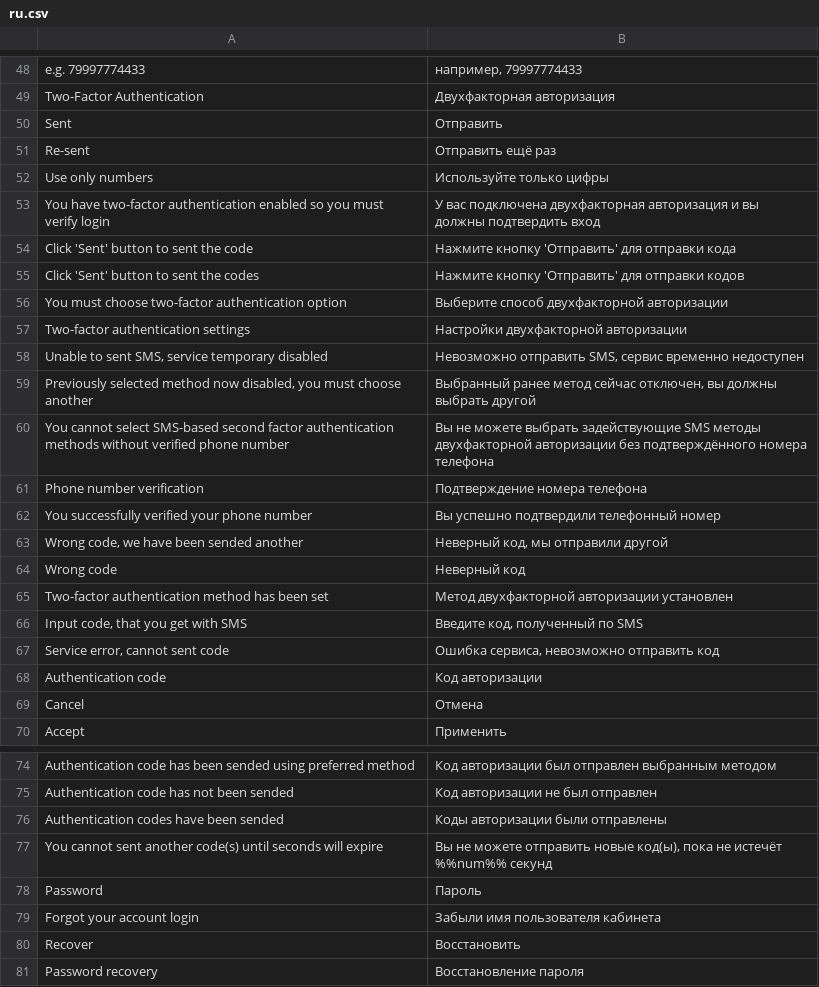
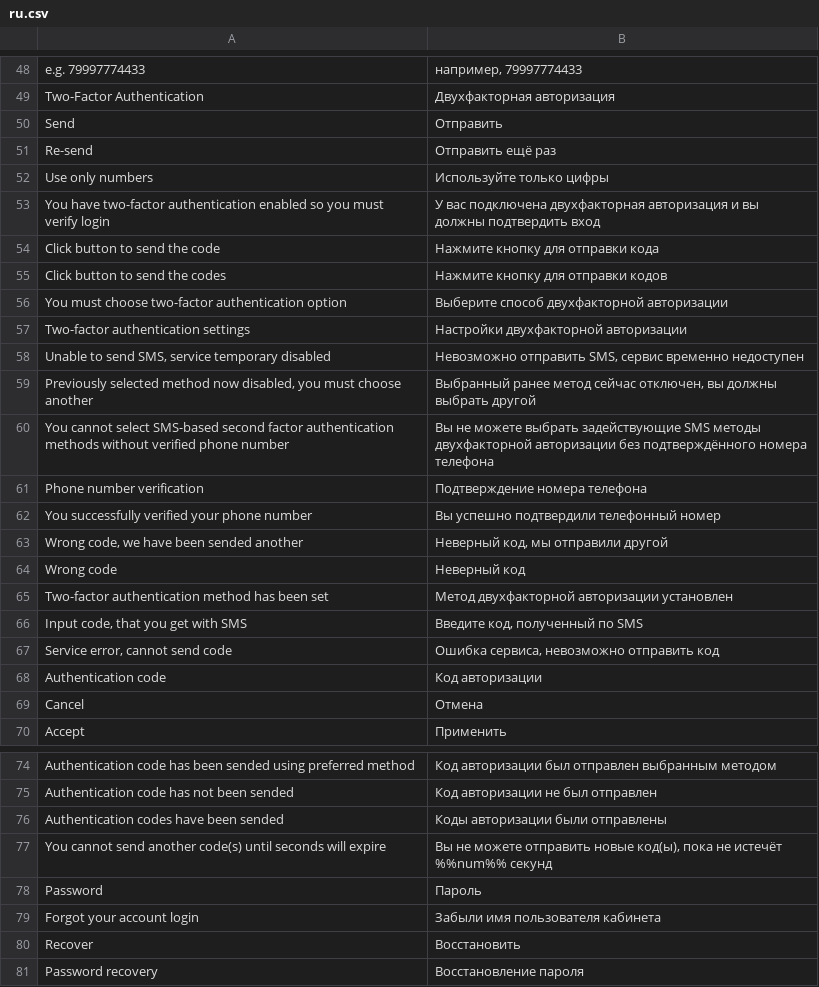
Before and after one commit to aliimran84/cryptaur-web-server, a CSV file: core/engine/translations/ru.csv, drawn as a sheet; only a part is shown, gaps mark what is left out; the diff names each change by its address in the sheet, - before the commit and + after, or states it on an @@ line.

Commit message:
typo "sent" -> "send"

```diff
--- a/core/engine/translations/ru.csv
+++ b/core/engine/translations/ru.csv
-A50: Sent
+A50: Send
-A51: Re-sent
+A51: Re-send
-A54: Click 'Sent' button to sent the code
+A54: Click button to send the code
-B54: Нажмите кнопку 'Отправить' для отправки кода
+B54: Нажмите кнопку для отправки кода
-A55: Click 'Sent' button to sent the codes
+A55: Click button to send the codes
-B55: Нажмите кнопку 'Отправить' для отправки кодов
+B55: Нажмите кнопку для отправки кодов
-A58: Unable to sent SMS, service…
+A58: Unable to send SMS, service…
-A67: Service error, cannot sent code
+A67: Service error, cannot send code
-A77: You cannot sent another code(s)…
+A77: You cannot send another code(s)…
```
Also changed, not shown: core/engine/translations/en.csv, 3 other files.
